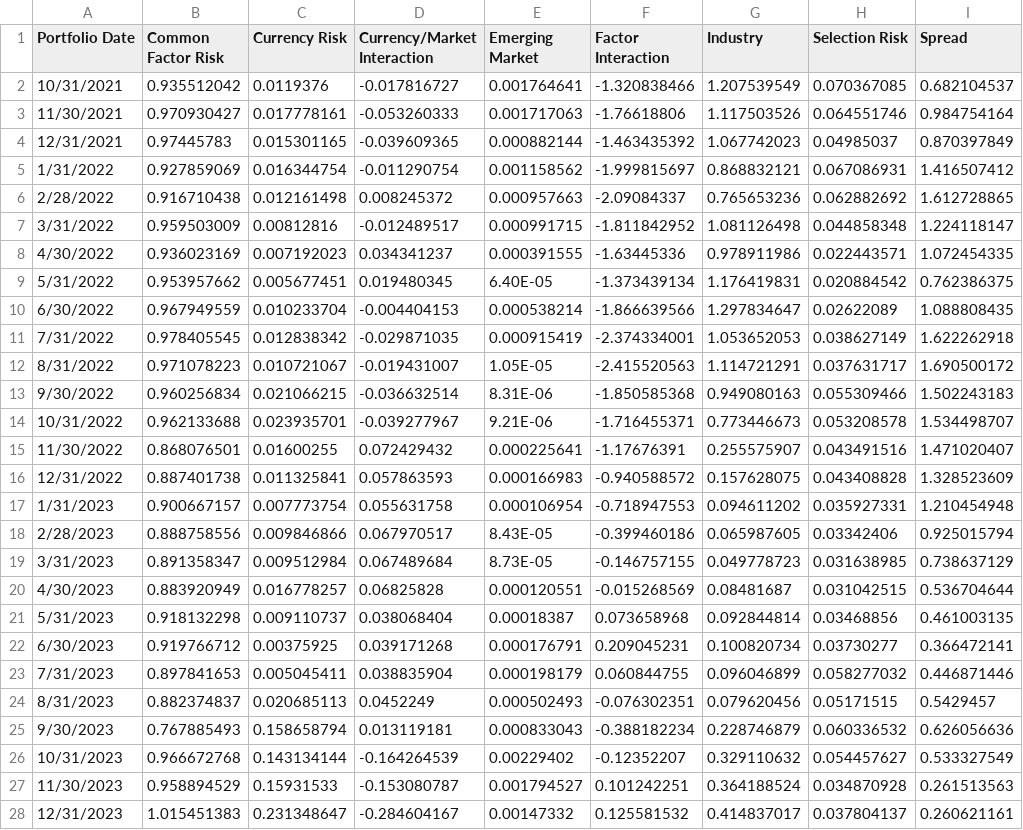
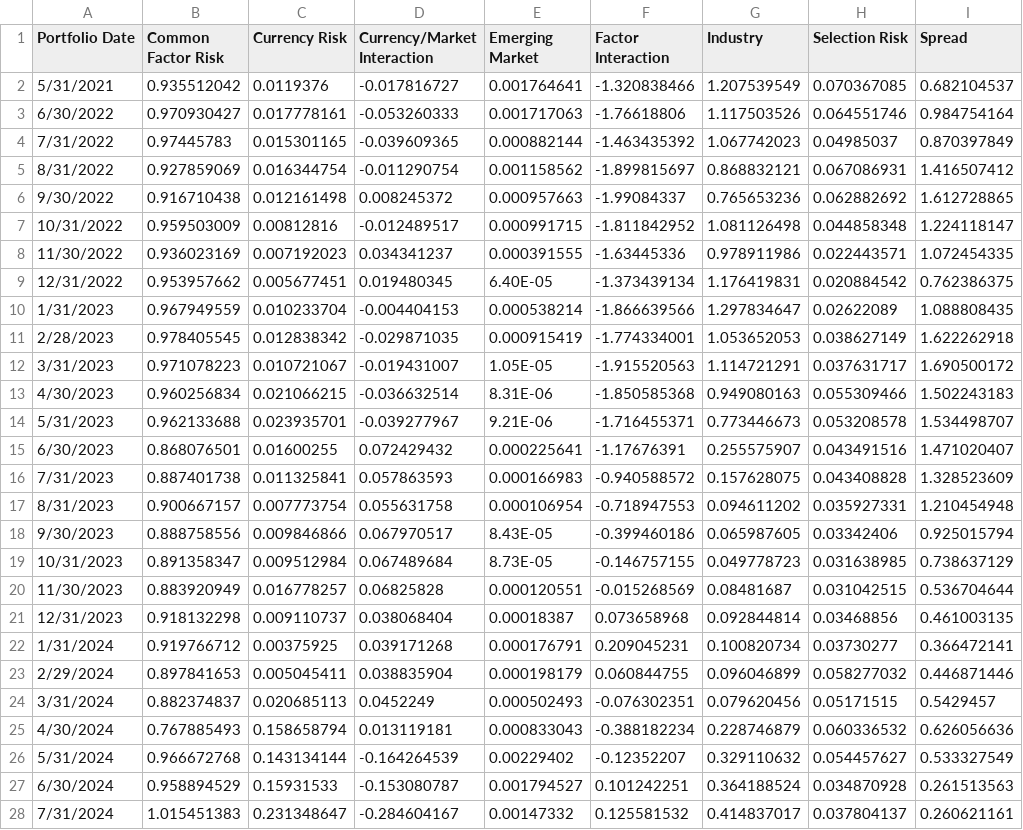
Before and after one commit to MApps-Actuate/SFWealthApp, a CSV file: Flatfiles/TS1.csv, drawn as a sheet; only a part is shown; the diff covers the shown part only; the diff names each change by its address in the sheet, - before the commit and + after, or states it on an @@ line.

```diff
--- a/Flatfiles/TS1.csv
+++ b/Flatfiles/TS1.csv
-A2 (Portfolio Date): 10/31/2021
+A2 (Portfolio Date): 5/31/2021
-A3 (Portfolio Date): 11/30/2021
+A3 (Portfolio Date): 6/30/2022
-A4 (Portfolio Date): 12/31/2021
+A4 (Portfolio Date): 7/31/2022
-A5 (Portfolio Date): 1/31/2022
+A5 (Portfolio Date): 8/31/2022
-F5 (Factor Interaction): -1.999815697
+F5 (Factor Interaction): -1.899815697
-A6 (Portfolio Date): 2/28/2022
+A6 (Portfolio Date): 9/30/2022
-F6 (Factor Interaction): -2.09084337
+F6 (Factor Interaction): -1.99084337
-A7 (Portfolio Date): 3/31/2022
+A7 (Portfolio Date): 10/31/2022
-A8 (Portfolio Date): 4/30/2022
+A8 (Portfolio Date): 11/30/2022
-A9 (Portfolio Date): 5/31/2022
+A9 (Portfolio Date): 12/31/2022
-A10 (Portfolio Date): 6/30/2022
+A10 (Portfolio Date): 1/31/2023
-A11 (Portfolio Date): 7/31/2022
+A11 (Portfolio Date): 2/28/2023
-F11 (Factor Interaction): -2.374334001
+F11 (Factor Interaction): -1.774334001
-A12 (Portfolio Date): 8/31/2022
+A12 (Portfolio Date): 3/31/2023
-F12 (Factor Interaction): -2.415520563
+F12 (Factor Interaction): -1.915520563
-A13 (Portfolio Date): 9/30/2022
+A13 (Portfolio Date): 4/30/2023
-A14 (Portfolio Date): 10/31/2022
+A14 (Portfolio Date): 5/31/2023
-A15 (Portfolio Date): 11/30/2022
+A15 (Portfolio Date): 6/30/2023
-A16 (Portfolio Date): 12/31/2022
+A16 (Portfolio Date): 7/31/2023
-A17 (Portfolio Date): 1/31/2023
+A17 (Portfolio Date): 8/31/2023
-A18 (Portfolio Date): 2/28/2023
+A18 (Portfolio Date): 9/30/2023
-A19 (Portfolio Date): 3/31/2023
+A19 (Portfolio Date): 10/31/2023
-A20 (Portfolio Date): 4/30/2023
+A20 (Portfolio Date): 11/30/2023
-A21 (Portfolio Date): 5/31/2023
+A21 (Portfolio Date): 12/31/2023
-A22 (Portfolio Date): 6/30/2023
+A22 (Portfolio Date): 1/31/2024
-A23 (Portfolio Date): 7/31/2023
+A23 (Portfolio Date): 2/29/2024
-A24 (Portfolio Date): 8/31/2023
+A24 (Portfolio Date): 3/31/2024
-A25 (Portfolio Date): 9/30/2023
+A25 (Portfolio Date): 4/30/2024
-A26 (Portfolio Date): 10/31/2023
+A26 (Portfolio Date): 5/31/2024
-A27 (Portfolio Date): 11/30/2023
+A27 (Portfolio Date): 6/30/2024
-A28 (Portfolio Date): 12/31/2023
+A28 (Portfolio Date): 7/31/2024
```
Also changed, not shown: 1 added row, 1 removed row and 24 edited cells elsewhere in this file, Data/PortfolioPerformance.csv, Flatfiles/PortfolioPerformanceDetail.csv, 28 other files.
